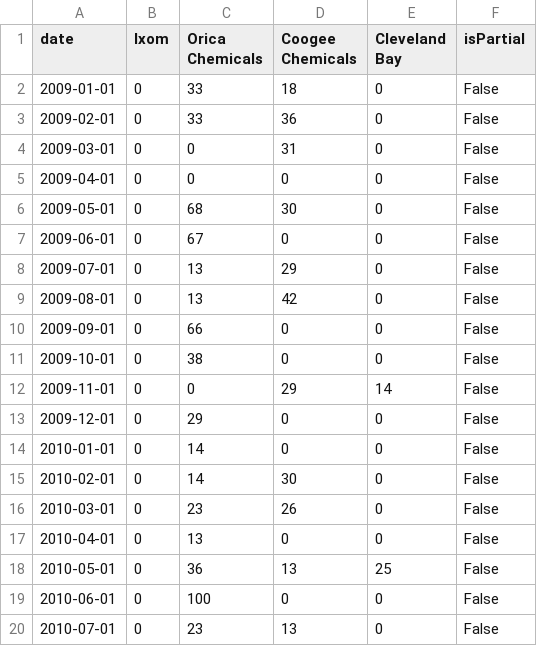
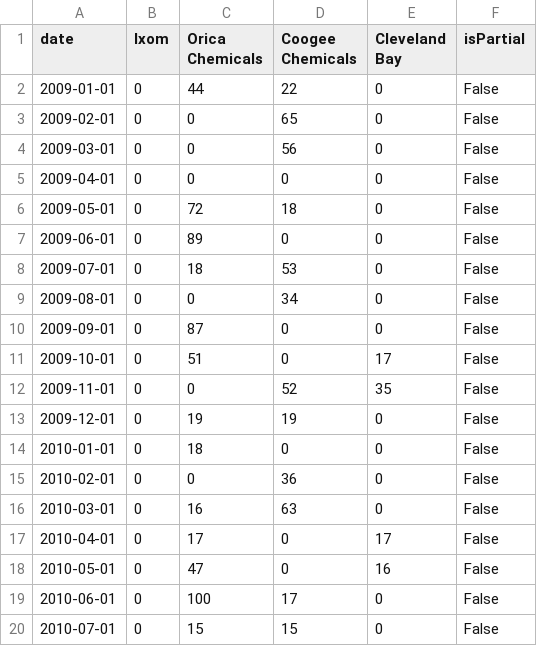
Before and after one commit to yahaod/DS-Project-Group-19, a CSV file: Google Trend/trends data before 2015.csv, drawn as a sheet; only a part is shown; the diff covers the shown part only.

```diff
--- a/Google Trend/trends data before 2015.csv
+++ b/Google Trend/trends data before 2015.csv
@@ -1,20 +1,20 @@
 date,Ixom,Orica Chemicals,Coogee Chemicals,Cleveland Bay,isPartial
-2009-01-01,0,33,18,0,False
-2009-02-01,0,33,36,0,False
-2009-03-01,0,0,31,0,False
+2009-01-01,0,44,22,0,False
+2009-02-01,0,0,65,0,False
+2009-03-01,0,0,56,0,False
 2009-04-01,0,0,0,0,False
-2009-05-01,0,68,30,0,False
-2009-06-01,0,67,0,0,False
-2009-07-01,0,13,29,0,False
-2009-08-01,0,13,42,0,False
-2009-09-01,0,66,0,0,False
-2009-10-01,0,38,0,0,False
-2009-11-01,0,0,29,14,False
-2009-12-01,0,29,0,0,False
-2010-01-01,0,14,0,0,False
-2010-02-01,0,14,30,0,False
-2010-03-01,0,23,26,0,False
-2010-04-01,0,13,0,0,False
-2010-05-01,0,36,13,25,False
-2010-06-01,0,100,0,0,False
-2010-07-01,0,23,13,0,False
+2009-05-01,0,72,18,0,False
+2009-06-01,0,89,0,0,False
+2009-07-01,0,18,53,0,False
+2009-08-01,0,0,34,0,False
+2009-09-01,0,87,0,0,False
+2009-10-01,0,51,0,17,False
+2009-11-01,0,0,52,35,False
+2009-12-01,0,19,19,0,False
+2010-01-01,0,18,0,0,False
+2010-02-01,0,0,36,0,False
+2010-03-01,0,16,63,0,False
+2010-04-01,0,17,0,17,False
+2010-05-01,0,47,0,16,False
+2010-06-01,0,100,17,0,False
+2010-07-01,0,15,15,0,False
```
Also changed, not shown: 135 edited cells elsewhere in this file, Google Trend/data_after_2015_NSW.csv, Google Trend/data_after_2015_QLD.csv, 7 other files.
